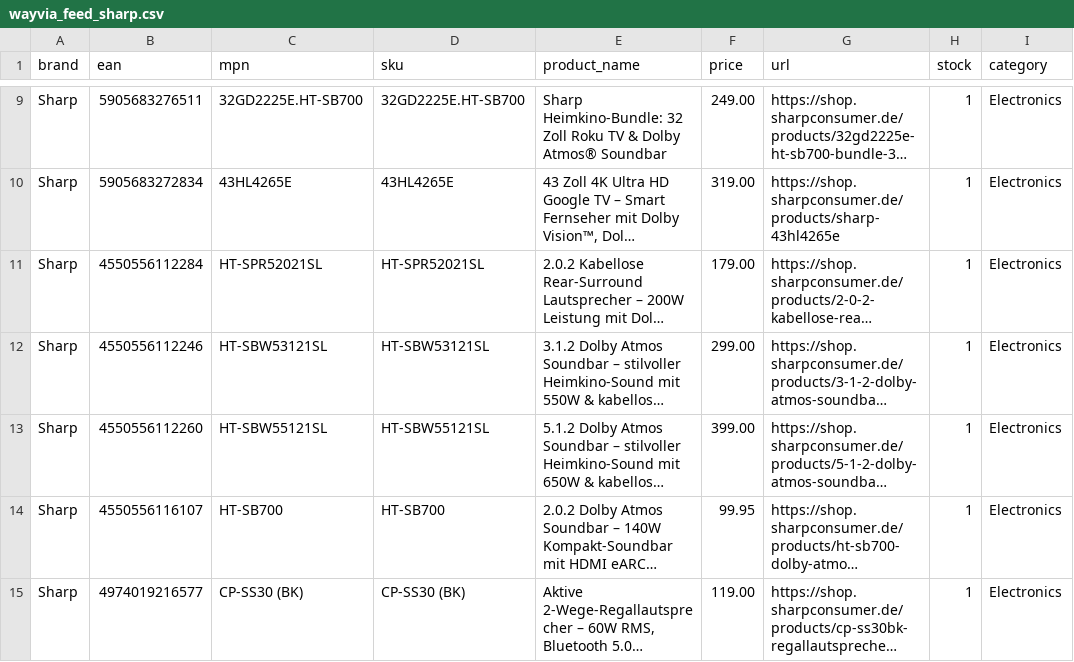
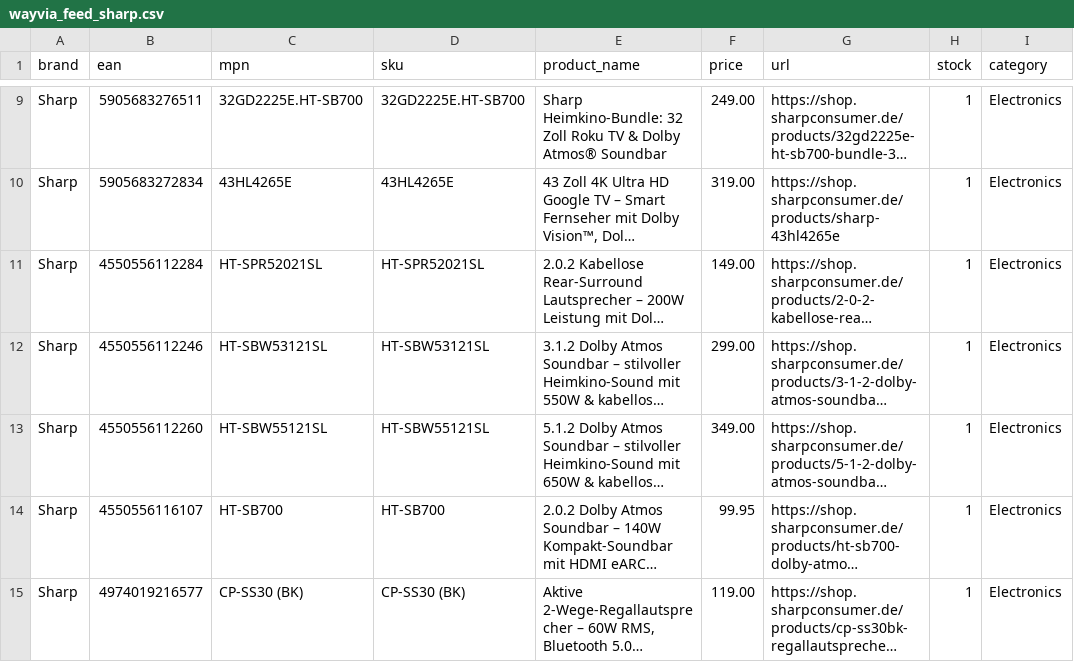
Before and after one commit to mercantum-de/wayvia-feed, a CSV file: feed/wayvia_feed_sharp.csv, drawn as a sheet; only a part is shown, gaps mark what is left out; long unchanged cells end in …; the diff names each change by its address in the sheet, - before the commit and + after, or states it on an @@ line.

Commit message:
feed: update 2026-08-21

```diff
--- a/feed/wayvia_feed_sharp.csv
+++ b/feed/wayvia_feed_sharp.csv
-F11 (price): 179.00
+F11 (price): 149.00
-F13 (price): 399.00
+F13 (price): 349.00
```
